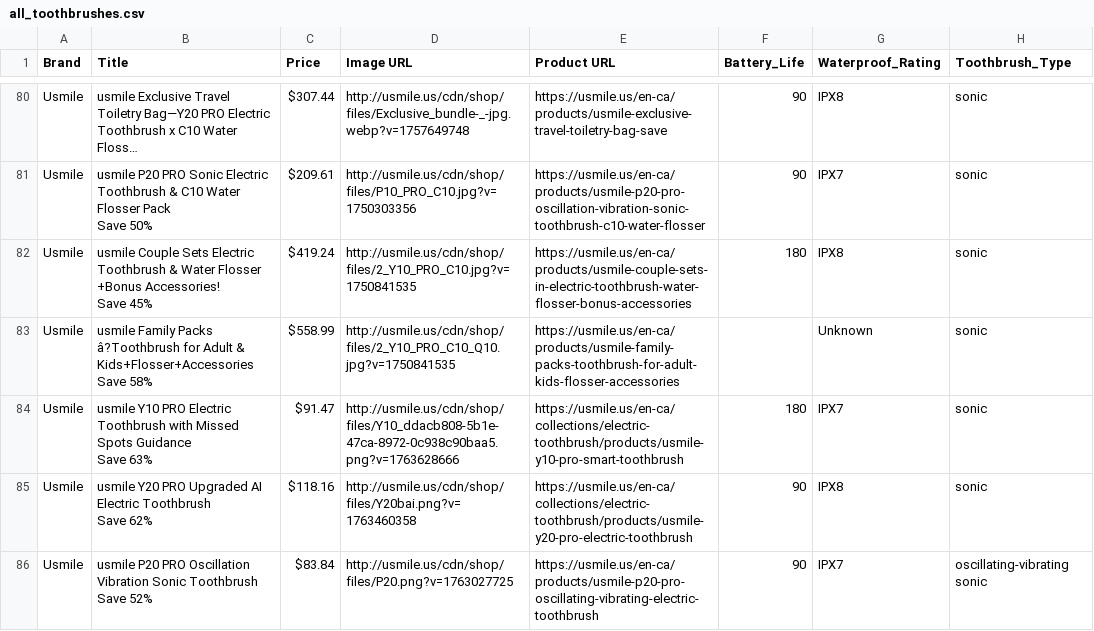
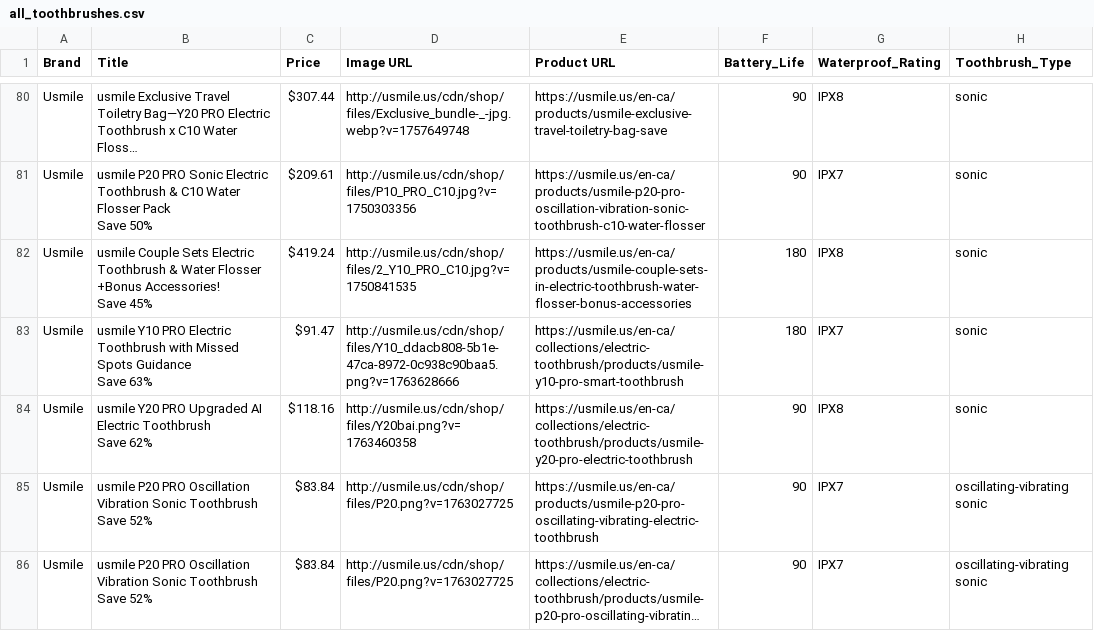
Before and after one commit to TianyangRen/ACC-Final-Project, a CSV file: all_toothbrushes.csv, drawn as a sheet; only a part is shown, gaps mark what is left out; the shorter side is filled out with more unchanged rows; long unchanged cells end in …; ↵ is a line break in a cell; the diff names each change by its address in the sheet, - before the commit and + after, or states it on an @@ line.

```diff
--- a/all_toothbrushes.csv
+++ b/all_toothbrushes.csv
-row 83: Usmile | usmile Family Packs â?Toothbrush for Adult & Kids+Flosser+Accessories ↵ Save 58% | $558.99 | http://usmile.us/cdn/shop/files/2_Y10_PRO_C10_Q10.jpg?v=1750841535 | https://usmile.us/en-ca/products/usmile-family-packs-toothbrush-for-adult-kids-flosser-accessories |  | Unknown | sonic
```
Also changed, not shown: 7 other files.
